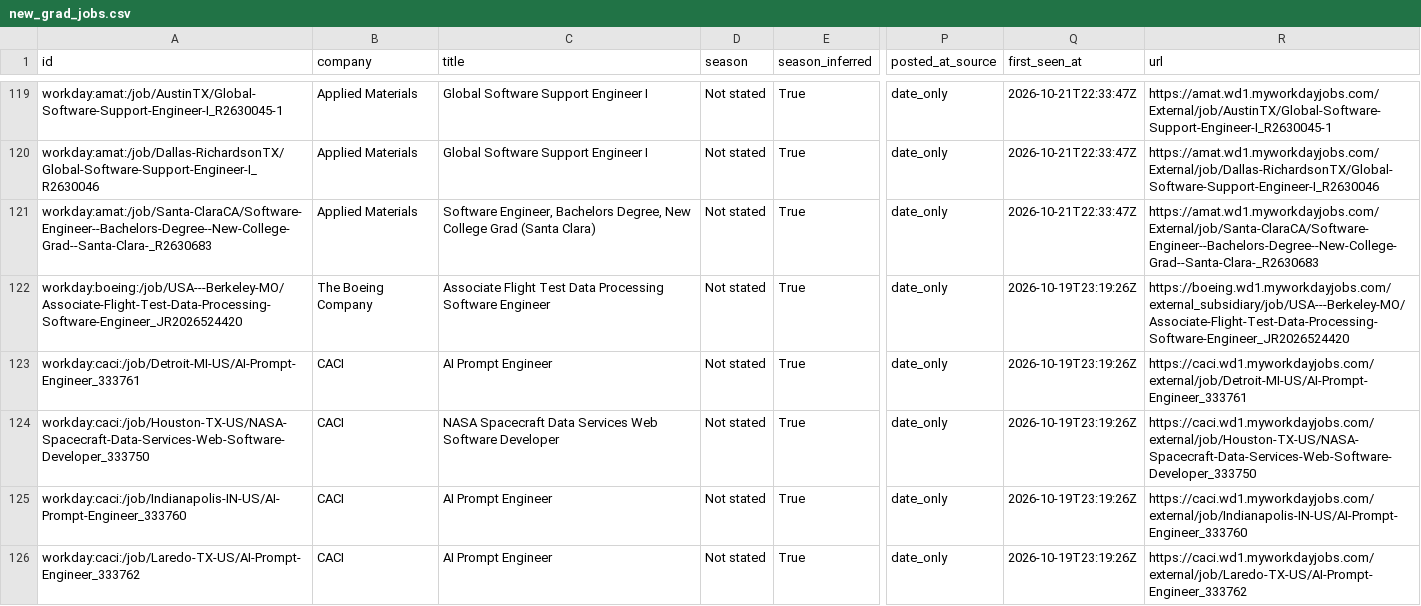
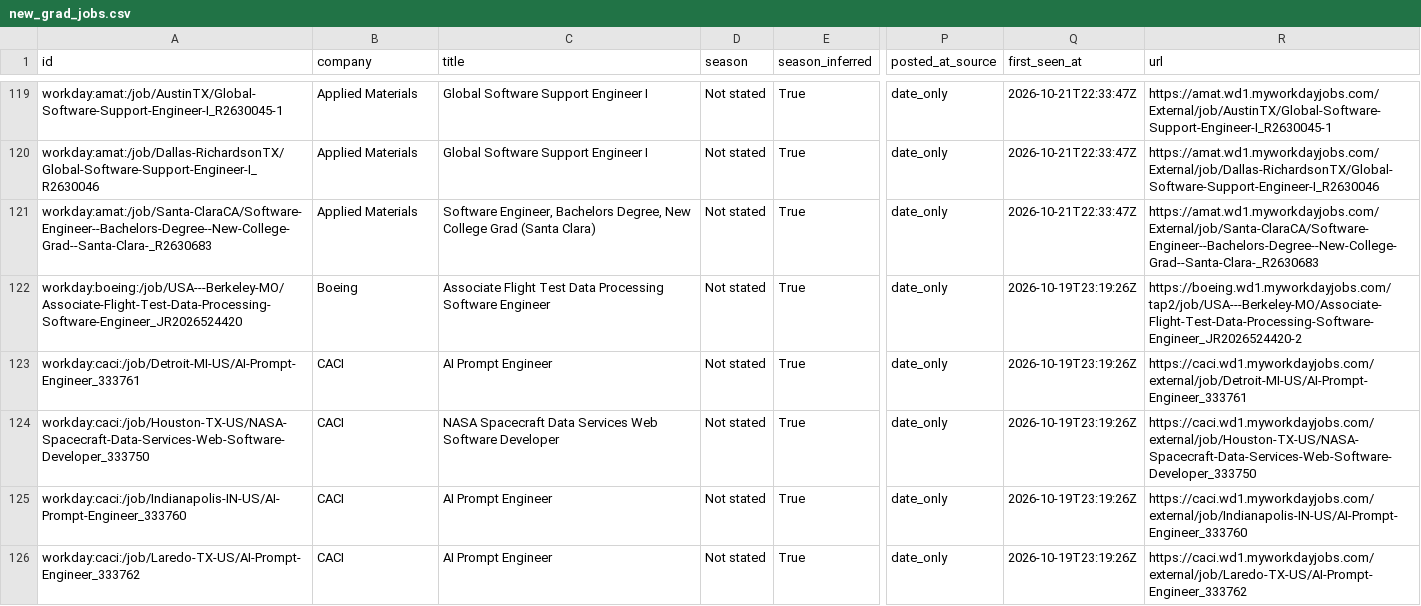
Before and after one commit to apxxrv/New-Grad-Tech-Jobs, a CSV file: data/new_grad_jobs.csv, drawn as a sheet; only a part is shown, gaps mark what is left out; the diff names each change by its address in the sheet, - before the commit and + after, or states it on an @@ line.

```diff
--- a/data/new_grad_jobs.csv
+++ b/data/new_grad_jobs.csv
-B122 (company): The Boeing Company
+B122 (company): Boeing
-R122 (url): https://boeing.wd1.myworkdayjobs.com/external_subsidiary/job/USA---Berkeley-MO/Associate-Flight-Test-Data-Processing-Software-Engineer_JR2026524420
+R122 (url): https://boeing.wd1.myworkdayjobs.com/tap2/job/USA---Berkeley-MO/Associate-Flight-Test-Data-Processing-Software-Engineer_JR2026524420-2
```
Also changed, not shown: docs/new_grad_jobs.csv, 13 other files.
